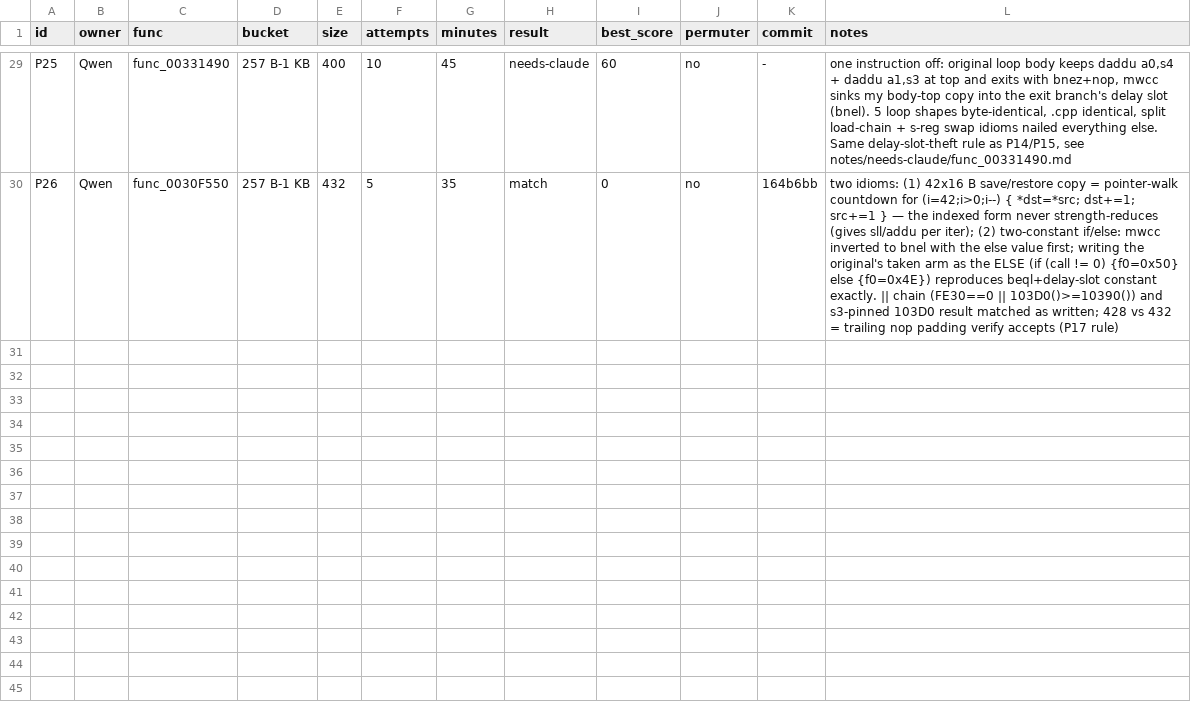
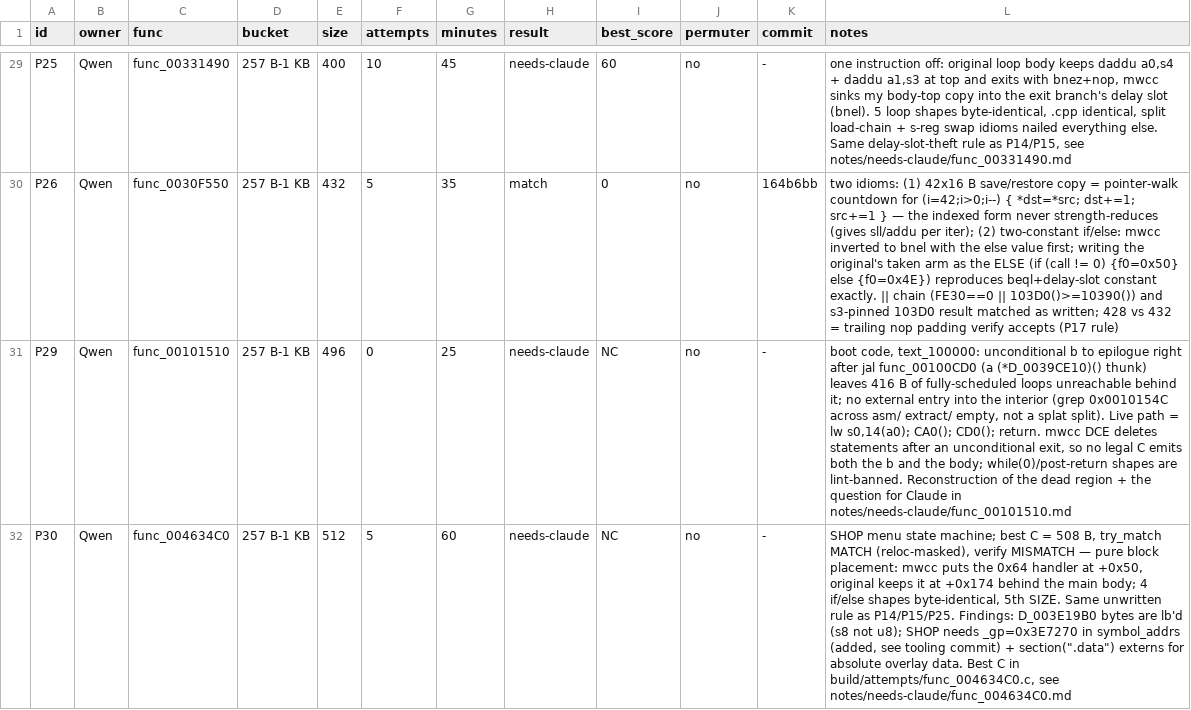
Before and after one commit to Yakuru-43/dq8-decomp, a TSV file: notes/pilot.tsv, drawn as a sheet; only a part is shown, gaps mark what is left out; the diff names each change by its address in the sheet, - before the commit and + after, or states it on an @@ line.

```diff
--- a/notes/pilot.tsv
+++ b/notes/pilot.tsv
+row 31: P29 | Qwen | func_00101510 | 257 B-1 KB | 496 | 0 | 25 | needs-claude | NC | no | - | boot code, text_100000: unconditional b to epilogue right after jal func_00100CD0 (a (*D_0039CE10)() thunk) leaves 416 B of fully-scheduled loops unreachable behind it; no external entry into the interior (grep 0x0010154C across asm/ extract/ empty, not a splat split). Live path = lw s0,14(a0); CA0(); CD0(); return. mwcc DCE deletes statements after an unconditional exit, so no legal C emits both the b and the body; while(0)/post-return shapes are lint-banned. Reconstruction of the dead region + the question for Claude in notes/needs-claude/func_00101510.md
+row 32: P30 | Qwen | func_004634C0 | 257 B-1 KB | 512 | 5 | 60 | needs-claude | NC | no | - | SHOP menu state machine; best C = 508 B, try_match MATCH (reloc-masked), verify MISMATCH — pure block placement: mwcc puts the 0x64 handler at +0x50, original keeps it at +0x174 behind the main body; 4 if/else shapes byte-identical, 5th SIZE. Same unwritten rule as P14/P15/P25. Findings: D_003E19B0 bytes are lb'd (s8 not u8); SHOP needs _gp=0x3E7270 in symbol_addrs (added, see tooling commit) + section(".data") externs for absolute overlay data. Best C in build/attempts/func_004634C0.c, see notes/needs-claude/func_004634C0.md
```
Also changed, not shown: 3 other files.
